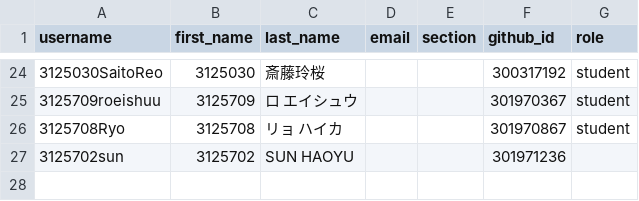
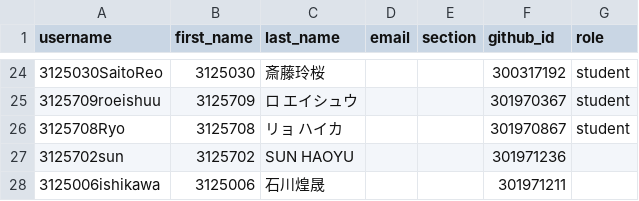
Before and after one commit to 2026PW1/classroom50, a CSV file: 2026-pw-1/roster.csv, drawn as a sheet; only a part is shown, gaps mark what is left out; the diff names each change by its address in the sheet, - before the commit and + after, or states it on an @@ line.

Commit message:
[Classroom 50] Add student: 2026-pw-1/3125006ishikawa

```diff
--- a/2026-pw-1/roster.csv
+++ b/2026-pw-1/roster.csv
+row 28: 3125006ishikawa | 3125006 | 石川煌晟 |  |  | 301971211
```
